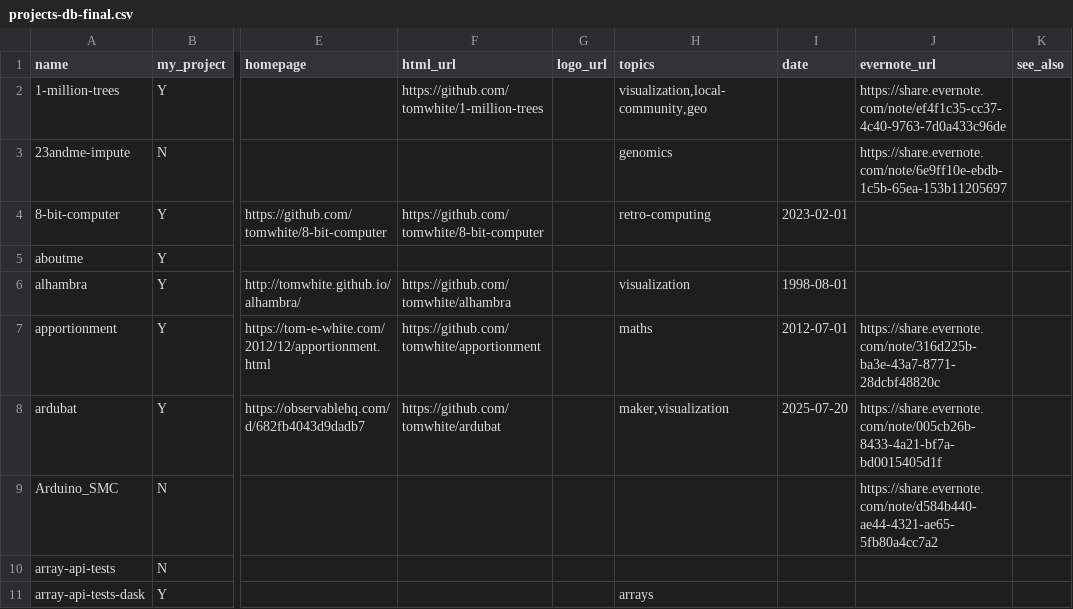
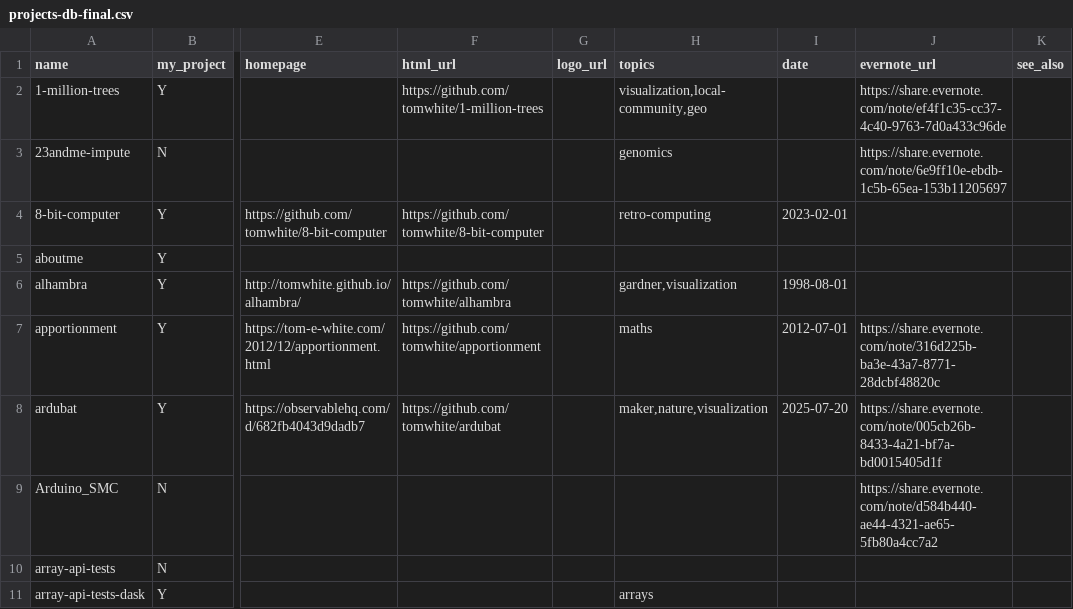
Before and after one commit to tomwhite/project-curation, a CSV file: data/projects-db-final.csv, drawn as a sheet; only a part is shown, gaps mark what is left out; the diff covers the shown part only; the diff names each change by its address in the sheet, - before the commit and + after, or states it on an @@ line.

Commit message:
Update data

```diff
--- a/data/projects-db-final.csv
+++ b/data/projects-db-final.csv
-H6 (topics): visualization
+H6 (topics): gardner,visualization
-H8 (topics): maker,visualization
+H8 (topics): maker,nature,visualization
```
Also changed, not shown: 1 added row, 1 removed row and 15 edited cells elsewhere in this file, data/git-commits.csv, data/git-status.csv, 1 other file.
